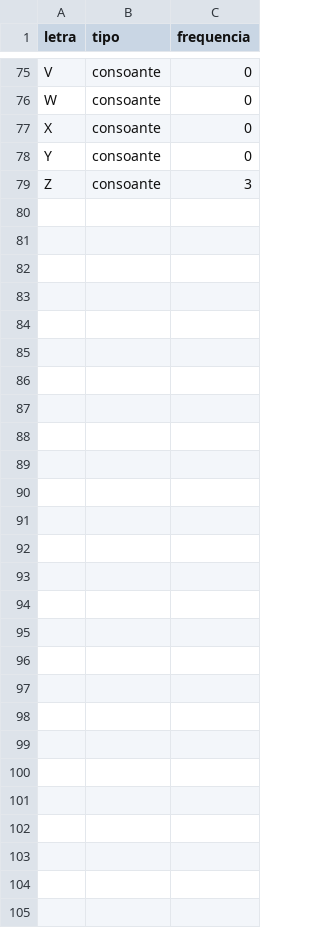
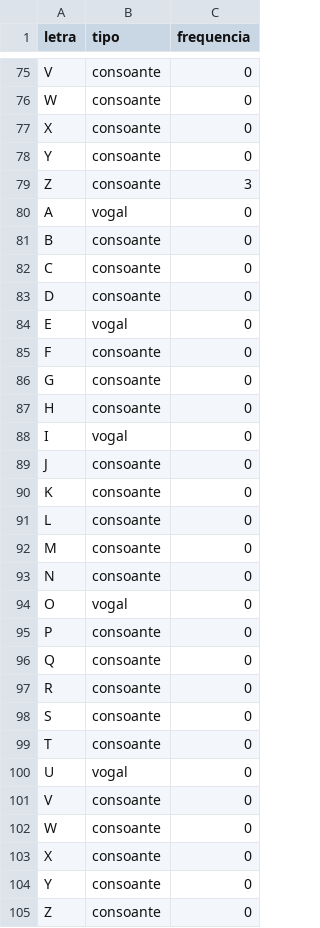
Before and after one commit to LucasRamalhoProjetos/IA, a CSV file: Tabelas/alfabeto.csv, drawn as a sheet; only a part is shown, gaps mark what is left out.

Commit message:
Add files via upload

```diff
--- a/Tabelas/alfabeto.csv
+++ b/Tabelas/alfabeto.csv
@@ -79 +79,27 @@ Y,consoante,0
 Z,consoante,3
+A,vogal,0
+B,consoante,0
+C,consoante,0
+D,consoante,0
+E,vogal,0
+F,consoante,0
+G,consoante,0
+H,consoante,0
+I,vogal,0
+J,consoante,0
+K,consoante,0
+L,consoante,0
+M,consoante,0
+N,consoante,0
+O,vogal,0
+P,consoante,0
+Q,consoante,0
+R,consoante,0
+S,consoante,0
+T,consoante,0
+U,vogal,0
+V,consoante,0
+W,consoante,0
+X,consoante,0
+Y,consoante,0
+Z,consoante,0
```
